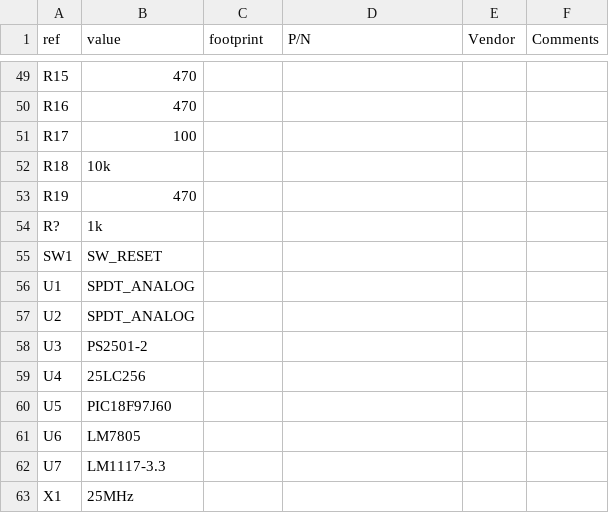
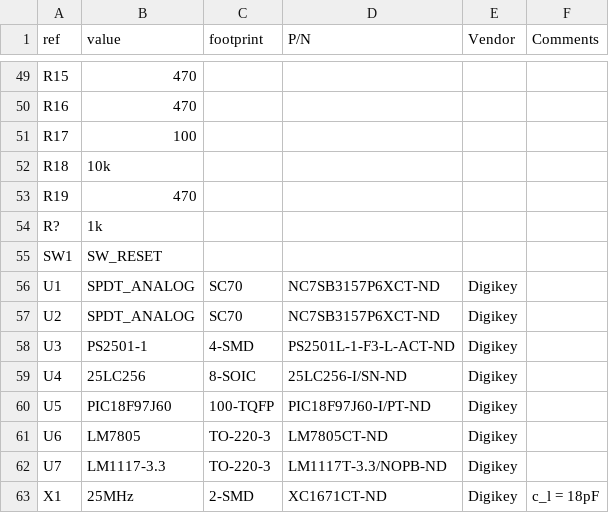
Before and after one commit to logic-fault/ethernet-QEL, a CSV file: schem/main_schem/main_schem.csv, drawn as a sheet; only a part is shown, gaps mark what is left out.

Commit message:
Update parts list

```diff
--- a/schem/main_schem/main_schem.csv
+++ b/schem/main_schem/main_schem.csv
@@ -55,9 +55,9 @@
 "SW1";"SW_RESET";;;;
-"U1";"SPDT_ANALOG";;;;
-"U2";"SPDT_ANALOG";;;;
-"U3";"PS2501-2";;;;
-"U4";"25LC256";;;;
-"U5";"PIC18F97J60";;;;
-"U6";"LM7805";;;;
-"U7";"LM1117-3.3";;;;
-"X1";"25MHz";;;;
+"U1";"SPDT_ANALOG";"SC70";"NC7SB3157P6XCT-ND";"Digikey";
+"U2";"SPDT_ANALOG";"SC70";"NC7SB3157P6XCT-ND";"Digikey";
+"U3";"PS2501-1";"4-SMD";"PS2501L-1-F3-L-ACT-ND";"Digikey";
+"U4";"25LC256";"8-SOIC";"25LC256-I/SN-ND";"Digikey";
+"U5";"PIC18F97J60";"100-TQFP";"PIC18F97J60-I/PT-ND ";"Digikey";
+"U6";"LM7805";"TO-220-3";"LM7805CT-ND";"Digikey";
+"U7";"LM1117-3.3";"TO-220-3";"LM1117T-3.3/NOPB-ND";"Digikey";
+"X1";"25MHz";"2-SMD";"XC1671CT-ND";"Digikey";"c_l = 18pF"
```
